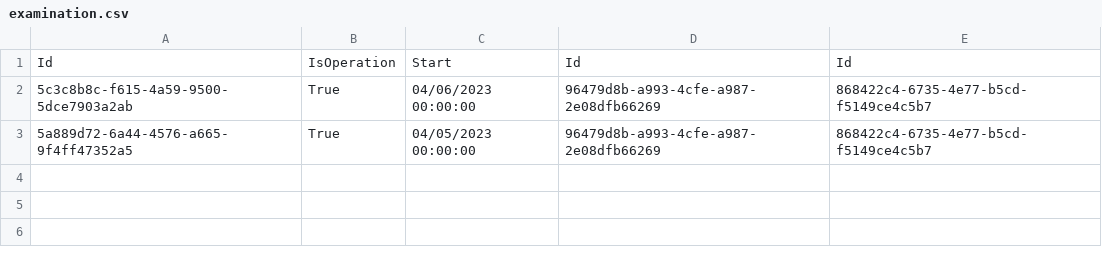
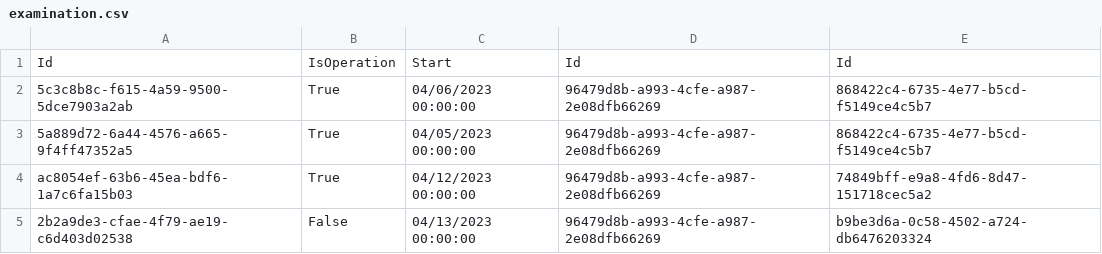
Before and after one commit to BulatovicBalsa/sims-project, a CSV file: Hospital/Data/examination.csv, drawn as a sheet.

```diff
--- a/Hospital/Data/examination.csv
+++ b/Hospital/Data/examination.csv
@@ -3 +3,3 @@ Id,IsOperation,Start,Id,Id
 5a889d72-6a44-4576-a665-9f4ff47352a5,True,04/05/2023 00:00:00,96479d8b-a993-4cfe-a987-2e08dfb66269,868422c4-6735-4e77-b5cd-f5149ce4c5b7
+ac8054ef-63b6-45ea-bdf6-1a7c6fa15b03,True,04/12/2023 00:00:00,96479d8b-a993-4cfe-a987-2e08dfb66269,74849bff-e9a8-4fd6-8d47-151718cec5a2
+2b2a9de3-cfae-4f79-ae19-c6d403d02538,False,04/13/2023 00:00:00,96479d8b-a993-4cfe-a987-2e08dfb66269,b9be3d6a-0c58-4502-a724-db6476203324
```
Also changed, not shown: 2 other files.
